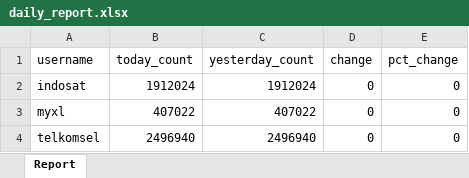
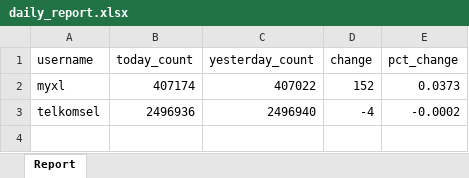
Before and after one commit to Vansaher/Instagram-Follower-Tracker, an Excel workbook: daily_report.xlsx, sheet Report, drawn as a sheet; values as stored, in another font and other column widths than the file's, no borders; removed rows and columns are numbered as before the commit, all else as after; the diff names each change by its address in the sheet, - before the commit and + after, or states it on an @@ line.

```diff
--- a/daily_report.xlsx (sheet Report)
+++ b/daily_report.xlsx (sheet Report)
-row 2: indosat | 1912024 | 1912024 | 0 | 0
-B2 (today_count): 407022
+B2 (today_count): 407174
-D2 (change): 0
+D2 (change): 152
-E2 (pct_change): 0
+E2 (pct_change): 0.0373
-B3 (today_count): 2496940
+B3 (today_count): 2496936
-D3 (change): 0
+D3 (change): -4
-E3 (pct_change): 0
+E3 (pct_change): -0.0002
```
Also changed, not shown: 1 other file.
